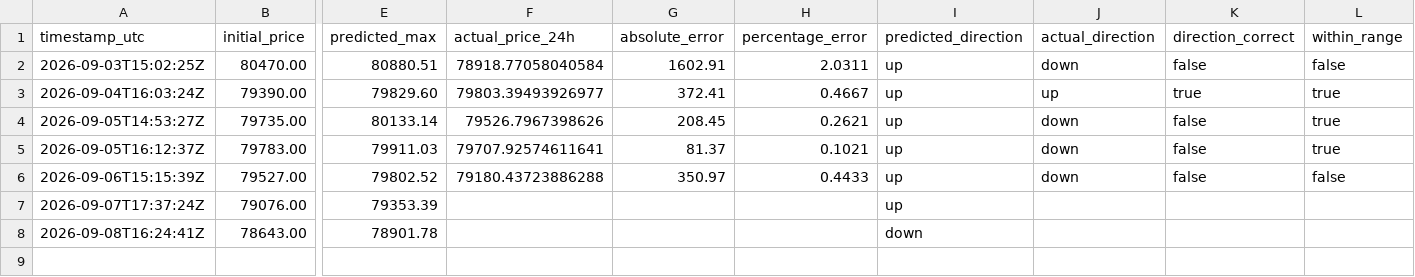
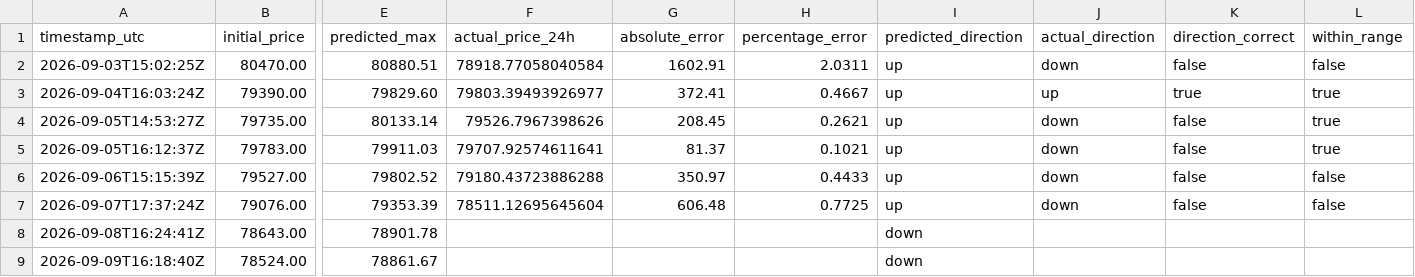
Before and after one commit to artur-fedosiuk/btc-prediction-timesfm, a CSV file: data/bitcoin_predictions.csv, drawn as a sheet; only a part is shown, gaps mark what is left out; rows hold the shown columns only; the diff names each change by its address in the sheet, - before the commit and + after, or states it on an @@ line.

```diff
--- a/data/bitcoin_predictions.csv
+++ b/data/bitcoin_predictions.csv
-F7 (actual_price_24h): (empty)
+F7 (actual_price_24h): 78511.12695645604
-G7 (absolute_error): (empty)
+G7 (absolute_error): 606.48
-H7 (percentage_error): (empty)
+H7 (percentage_error): 0.7725
-J7 (actual_direction): (empty)
+J7 (actual_direction): down
-K7 (direction_correct): (empty)
+K7 (direction_correct): false
-L7 (within_range): (empty)
+L7 (within_range): false
+row 9: 2026-09-09T16:18:40Z | 78524.00 | 78861.67 |  |  |  | down
```
Also changed, not shown: 1 other file.
